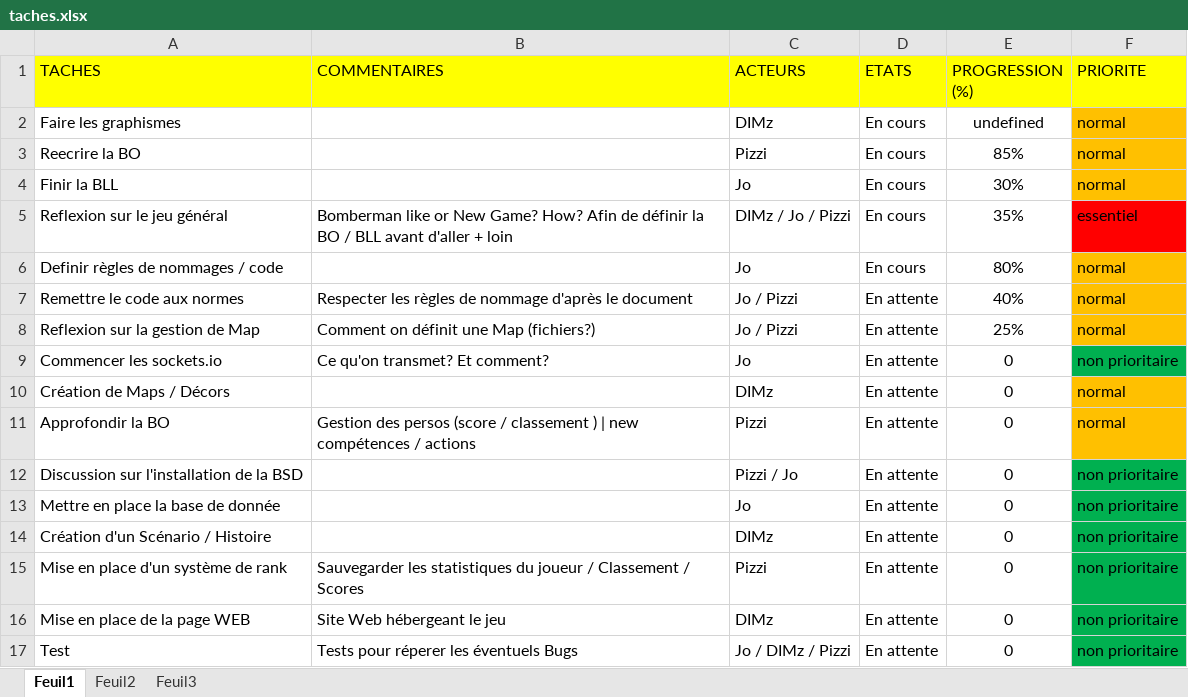
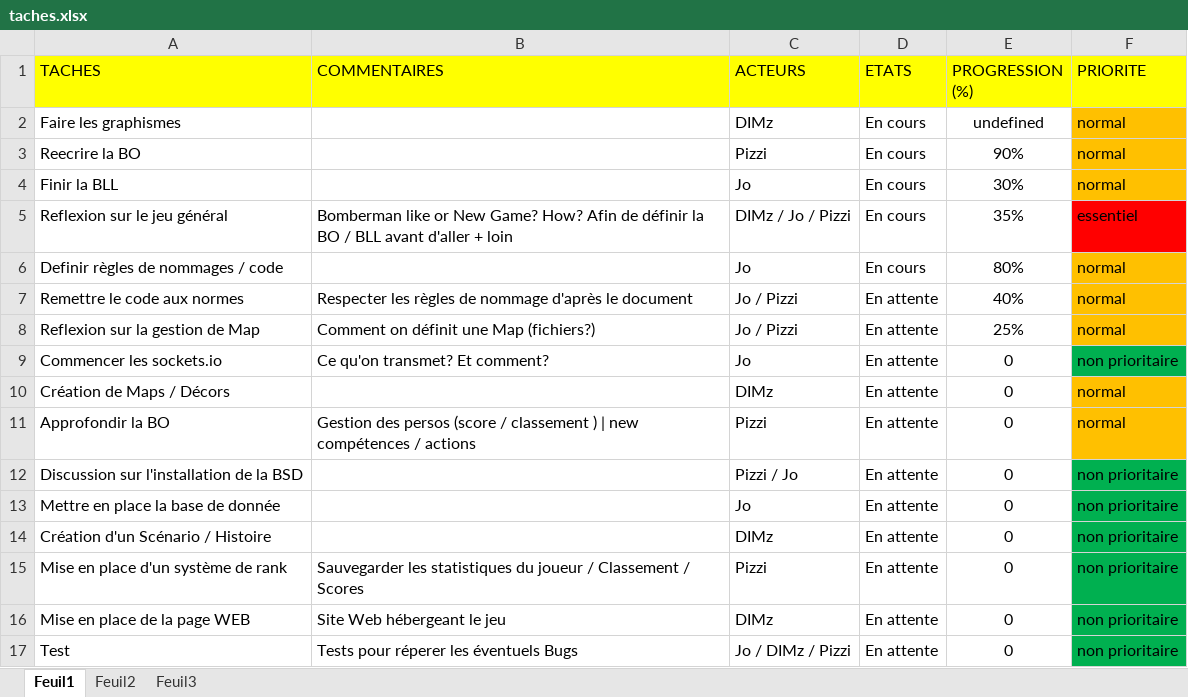
Before and after one commit to mjr524/reignofgunpowder-html5, an Excel workbook: documentation/avancement/taches.xlsx, sheet Feuil1, drawn as a sheet; values as stored, in another font and other column widths than the file's, no borders; the diff names each change by its address in the sheet, - before the commit and + after, or states it on an @@ line.

```diff
--- a/documentation/avancement/taches.xlsx (sheet Feuil1)
+++ b/documentation/avancement/taches.xlsx (sheet Feuil1)
-E3 (PROGRESSION (%)): 85%
+E3 (PROGRESSION (%)): 90%
```
Also changed, not shown: 1 other file.
